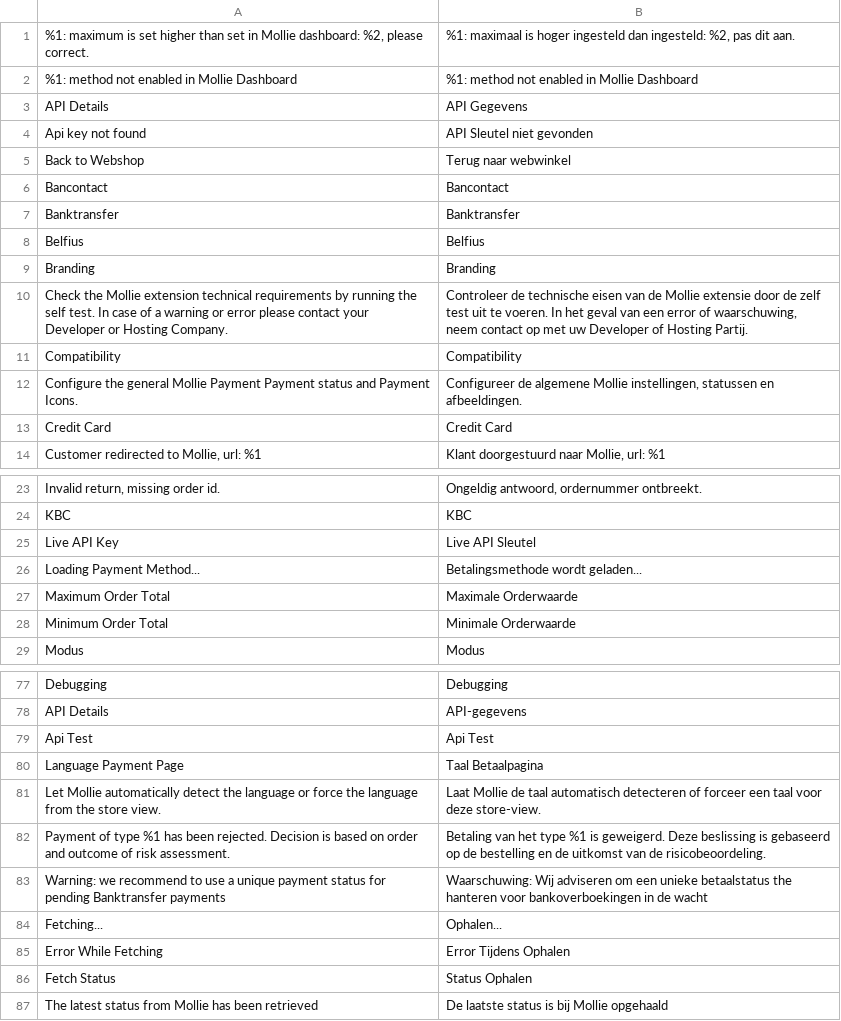
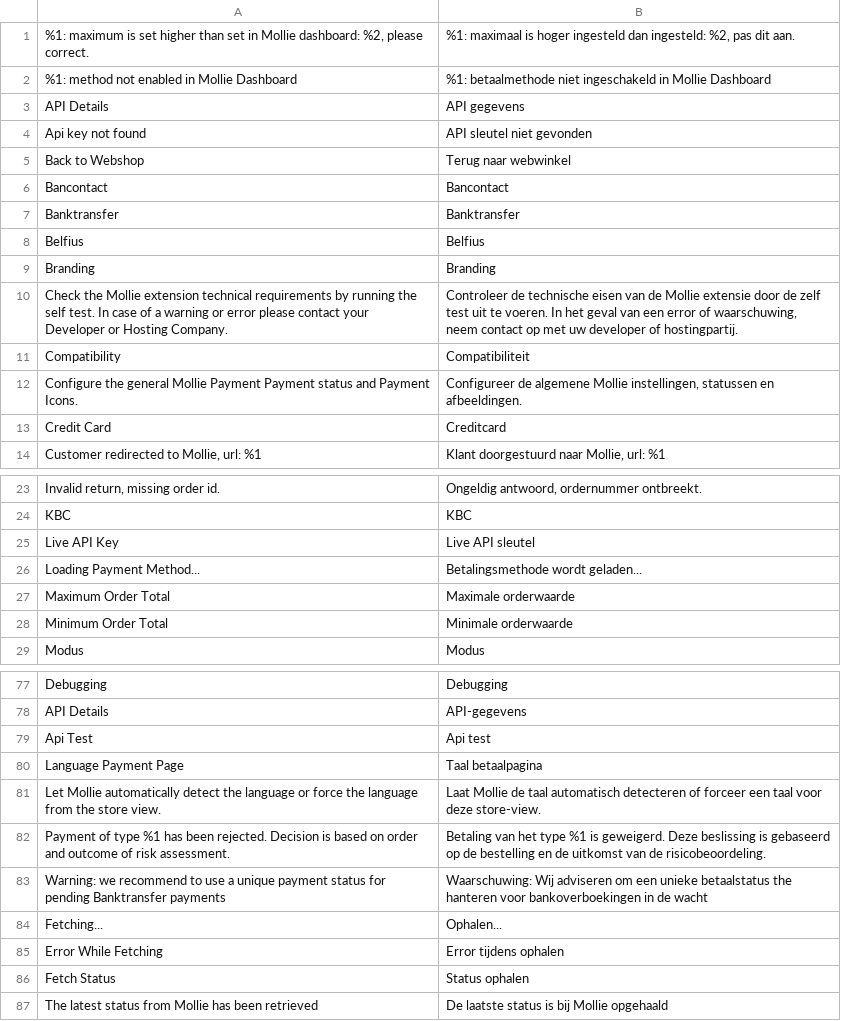
Before and after one commit to mollie/magento2, a CSV file: i18n/nl_NL.csv, drawn as a sheet; only a part is shown, gaps mark what is left out; the diff covers the shown part only.

Commit message:
Typos, vertalingen + Engelse ziekte

```diff
--- a/i18n/nl_NL.csv
+++ b/i18n/nl_NL.csv
@@ -1,5 +1,5 @@
 "%1: maximum is set higher than set in Mollie dashboard: %2, please correct.","%1: maximaal is hoger ingesteld dan ingesteld: %2, pas dit aan."
-"%1: method not enabled in Mollie Dashboard","%1: method not enabled in Mollie Dashboard"
-"API Details","API Gegevens"
-"Api key not found","API Sleutel niet gevonden"
+"%1: method not enabled in Mollie Dashboard","%1: betaalmethode niet ingeschakeld in Mollie Dashboard"
+"API Details","API gegevens"
+"Api key not found","API sleutel niet gevonden"
 "Back to Webshop","Terug naar webwinkel"
@@ -9,6 +9,6 @@
 "Branding","Branding"
-"Check the Mollie extension technical requirements by running the self test. In case of a warning or error please contact your Developer or Hosting Company.","Controleer de technische eisen van de Mollie extensie door de zelf test uit te voeren. In het geval van een error of waarschuwing, neem contact op met uw Developer of Hosting Partij."
-"Compatibility","Compatibility"
+"Check the Mollie extension technical requirements by running the self test. In case of a warning or error please contact your Developer or Hosting Company.","Controleer de technische eisen van de Mollie extensie door de zelf test uit te voeren. In het geval van een error of waarschuwing, neem contact op met uw developer of hostingpartij."
+"Compatibility","Compatibiliteit"
 "Configure the general Mollie Payment Payment status and Payment Icons.","Configureer de algemene Mollie instellingen, statussen en afbeeldingen."
-"Credit Card","Credit Card"
+"Credit Card","Creditcard"
 "Customer redirected to Mollie, url: %1","Klant doorgestuurd naar Mollie, url: %1"
@@ -24,6 +24,6 @@
 "KBC","KBC"
-"Live API Key","Live API Sleutel"
+"Live API Key","Live API sleutel"
 "Loading Payment Method...","Betalingsmethode wordt geladen..."
-"Maximum Order Total","Maximale Orderwaarde"
-"Minimum Order Total","Minimale Orderwaarde"
+"Maximum Order Total","Maximale orderwaarde"
+"Minimum Order Total","Minimale orderwaarde"
 "Modus","Modus"
@@ -78,4 +78,4 @@
 "API Details","API-gegevens"
-"Api Test","Api Test"
-"Language Payment Page","Taal Betaalpagina"
+"Api Test","Api test"
+"Language Payment Page","Taal betaalpagina"
 "Let Mollie automatically detect the language or force the language from the store view.","Laat Mollie de taal automatisch detecteren of forceer een taal voor deze store-view."
@@ -84,4 +84,4 @@
 "Fetching...","Ophalen..."
-"Error While Fetching","Error Tijdens Ophalen"
-"Fetch Status","Status Ophalen"
+"Error While Fetching","Error tijdens ophalen"
+"Fetch Status","Status ophalen"
 "The latest status from Mollie has been retrieved","De laatste status is bij Mollie opgehaald"
```
Also changed, not shown: 7 edited cells elsewhere in this file.
